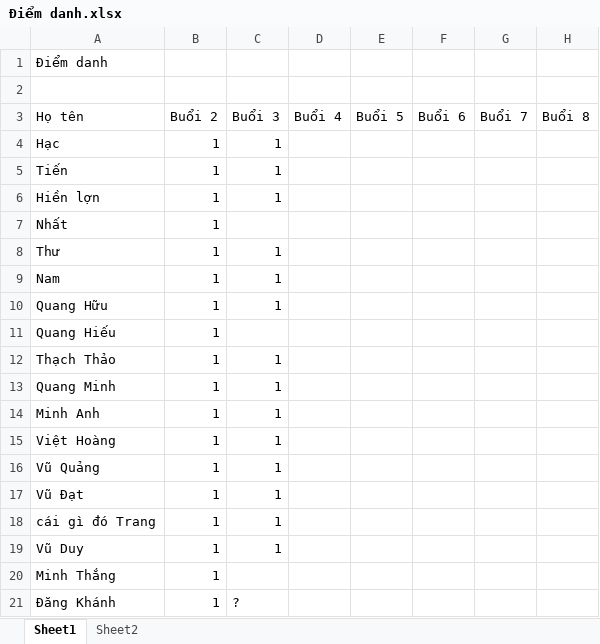
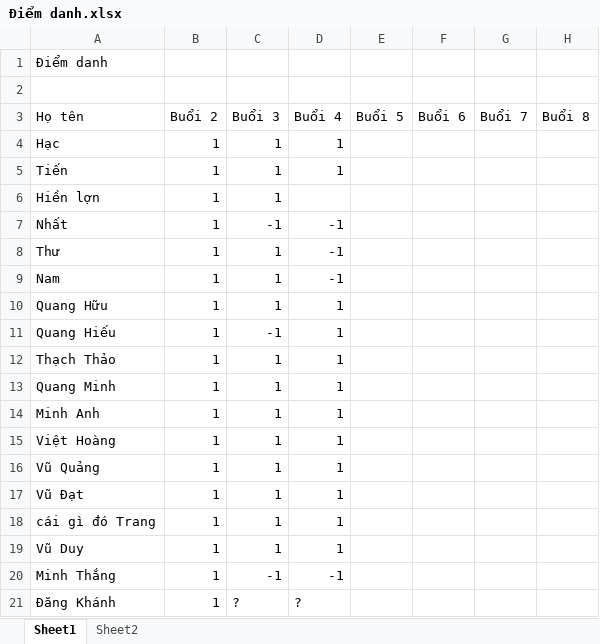
Before and after one commit to ndthien98/codese-fullstack-01, an Excel workbook: Điểm danh.xlsx, sheet Sheet1, drawn as a sheet; only a part is shown; values as stored, in another font and other column widths than the file's, no borders; the diff names each change by its address in the sheet, - before the commit and + after, or states it on an @@ line.

```diff
--- a/Điểm danh.xlsx (sheet Sheet1)
+++ b/Điểm danh.xlsx (sheet Sheet1)
-D4:D5 (Buổi 4): (empty)
+D4:D5 (Buổi 4): 1
-C7 (Buổi 3): (empty)
+C7 (Buổi 3): -1
-D7:D9 (Buổi 4): (empty)
+D7:D9 (Buổi 4): -1
-D10:D19 (Buổi 4): (empty)
+D10:D19 (Buổi 4): 1
-C11 (Buổi 3): (empty)
+C11 (Buổi 3): -1
-C20 (Buổi 3): (empty)
+C20 (Buổi 3): -1
-D20 (Buổi 4): (empty)
+D20 (Buổi 4): -1
-D21 (Buổi 4): (empty)
+D21 (Buổi 4): ?
```
Also changed, not shown: 6 other files.
